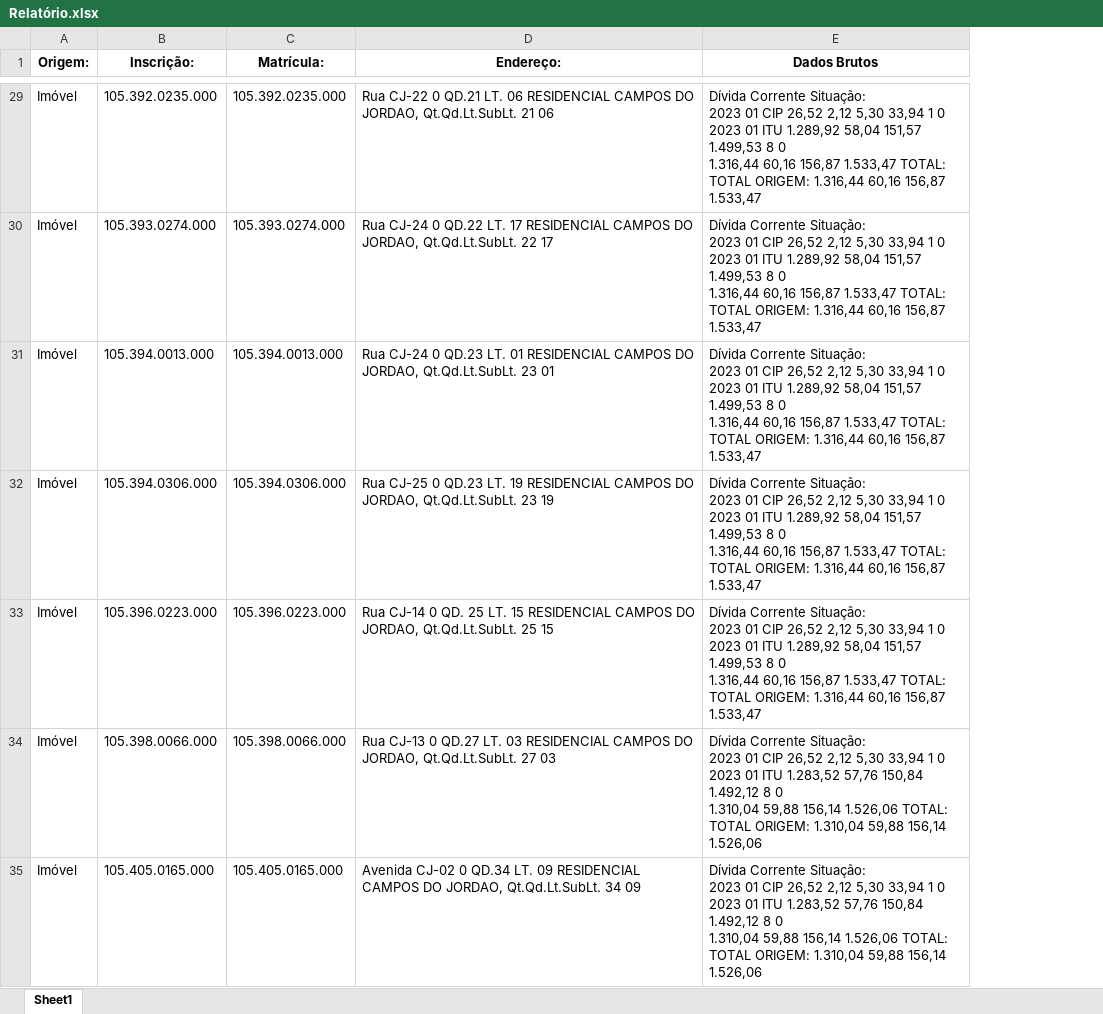
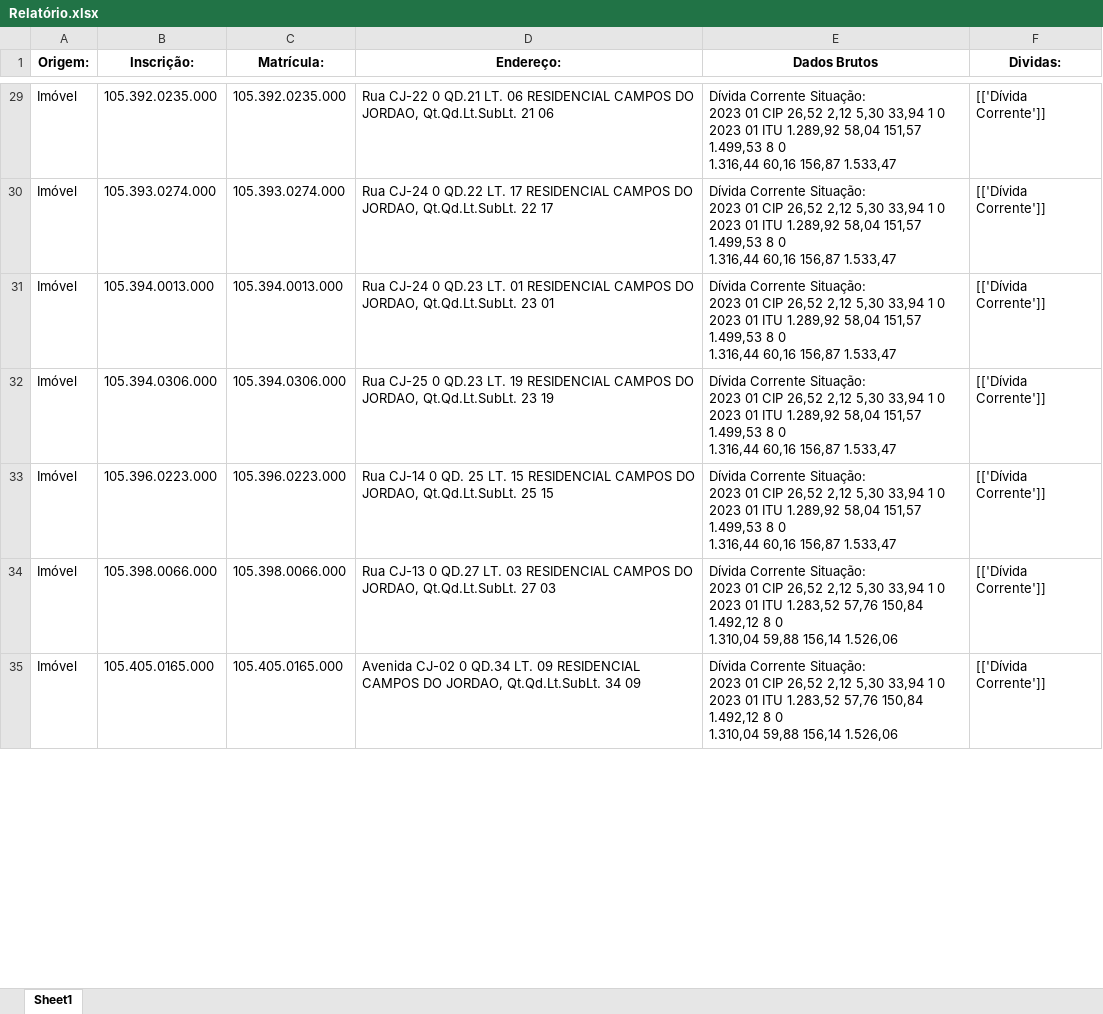
Before and after one commit to Mr-S41to/sgip-anapolis, an Excel workbook: prototipos/DataInput/Relatório.xlsx, sheet Sheet1, drawn as a sheet; only a part is shown, gaps mark what is left out; values as stored, in another font and other column widths than the file's, no borders; ↵ is a line break in a cell; the diff covers the shown part only; the diff names each change by its address in the sheet, - before the commit and + after, or states it on an @@ line.

```diff
--- a/prototipos/DataInput/Relatório.xlsx (sheet Sheet1)
+++ b/prototipos/DataInput/Relatório.xlsx (sheet Sheet1)
+column F (Dividas:), rows 29-35: all [['Dívida Corrente']]
-E29:E33 (Dados Brutos): …156,87 1.533,47 TOTAL: ↵ TOTAL ORIGEM: 1.316,44 60,16 156,87 1.533,47
+E29:E33 (Dados Brutos): …156,87 1.533,47
-E34:E35 (Dados Brutos): …156,14 1.526,06 TOTAL: ↵ TOTAL ORIGEM: 1.310,04 59,88 156,14 1.526,06
+E34:E35 (Dados Brutos): …156,14 1.526,06
```
Also changed, not shown: 136 edited cells elsewhere in this sheet, 2 other files.
